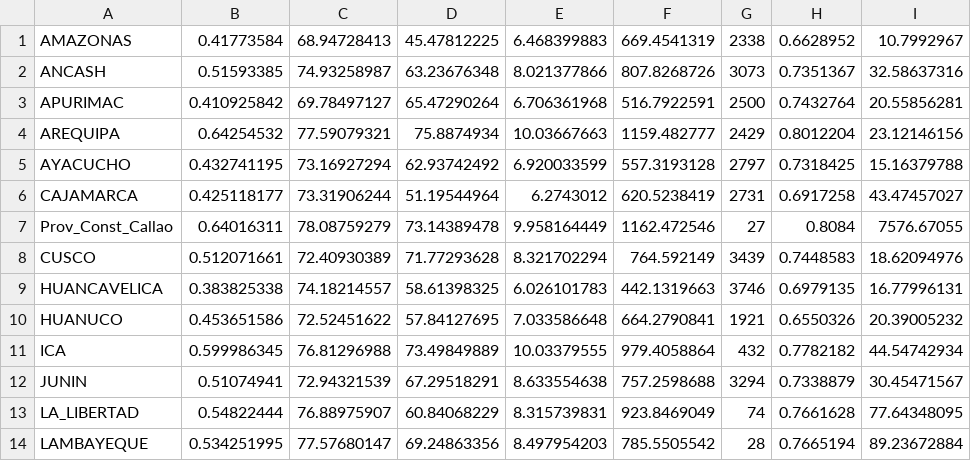
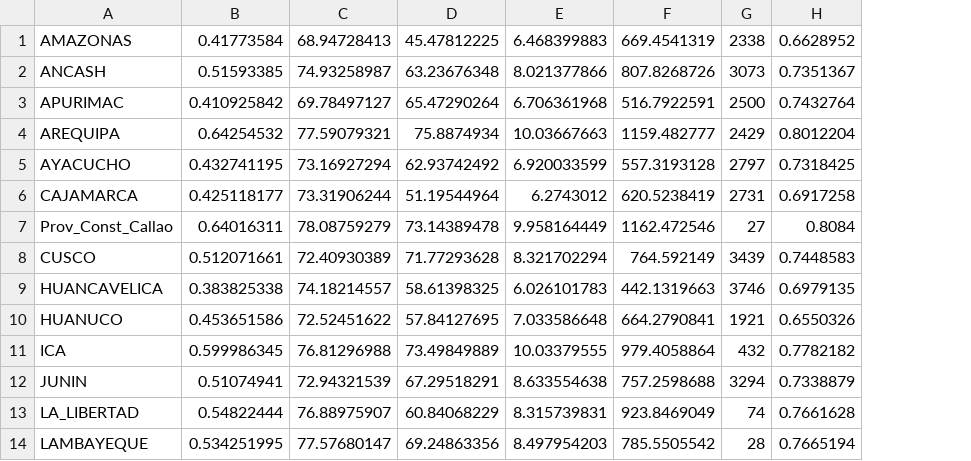
Before and after one commit to luisjosem/colab, a CSV file: Kmeans.csv, drawn as a sheet; only a part is shown; the diff names each change by its address in the sheet, - before the commit and + after, or states it on an @@ line.

Commit message:
Add files via upload

```diff
--- a/Kmeans.csv
+++ b/Kmeans.csv
-column I, rows 1-14: 10.7992967 | 32.58637316 | 20.55856281 | 23.12146156 | 15.16379788 | 43.47457027 | 7576.67055 | 18.62094976 | 16.77996131 | 20.39005232 | 44.54742934 | 30.45471567 | 77.64348095 | 89.23672884
```
